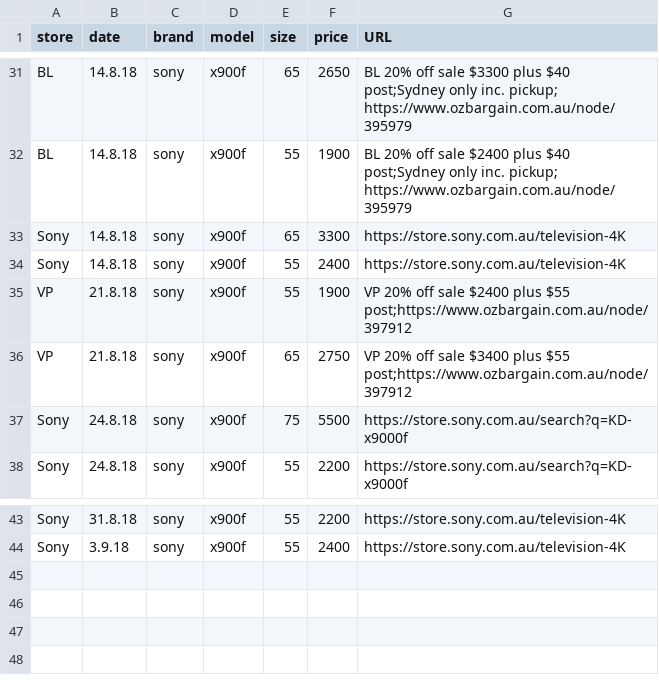
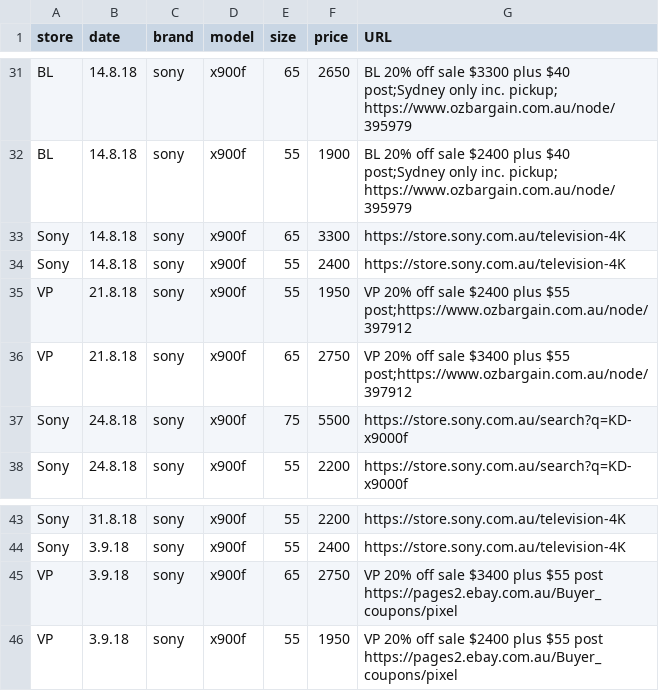
Before and after one commit to areff2000/plotly_training_Mar2017, a CSV file: data2018.csv, drawn as a sheet; only a part is shown, gaps mark what is left out.

Commit message:
ebay 20percent VP deal Sept

```diff
--- a/data2018.csv
+++ b/data2018.csv
@@ -34,3 +34,3 @@ store, date, brand, model, size, price, URL
 "Sony", "14.8.18", "sony", "x900f", 55, 2400, "https://store.sony.com.au/television-4K"
-"VP", "21.8.18", "sony", "x900f", 55, 1900, "VP 20% off sale $2400 plus $55 post;https://www.ozbargain.com.au/node/397912"
+"VP", "21.8.18", "sony", "x900f", 55, 1950, "VP 20% off sale $2400 plus $55 post;https://www.ozbargain.com.au/node/397912"
 "VP", "21.8.18", "sony", "x900f", 65, 2750, "VP 20% off sale $3400 plus $55 post;https://www.ozbargain.com.au/node/397912"
@@ -44 +44,3 @@ store, date, brand, model, size, price, URL
 "Sony", "3.9.18", "sony", "x900f", 55, 2400, "https://store.sony.com.au/television-4K"
+"VP", "3.9.18", "sony", "x900f", 65, 2750, "VP 20% off sale $3400 plus $55 post https://pages2.ebay.com.au/Buyer_coupons/pixel"
+"VP", "3.9.18", "sony", "x900f", 55, 1950, "VP 20% off sale $2400 plus $55 post https://pages2.ebay.com.au/Buyer_coupons/pixel"
```
